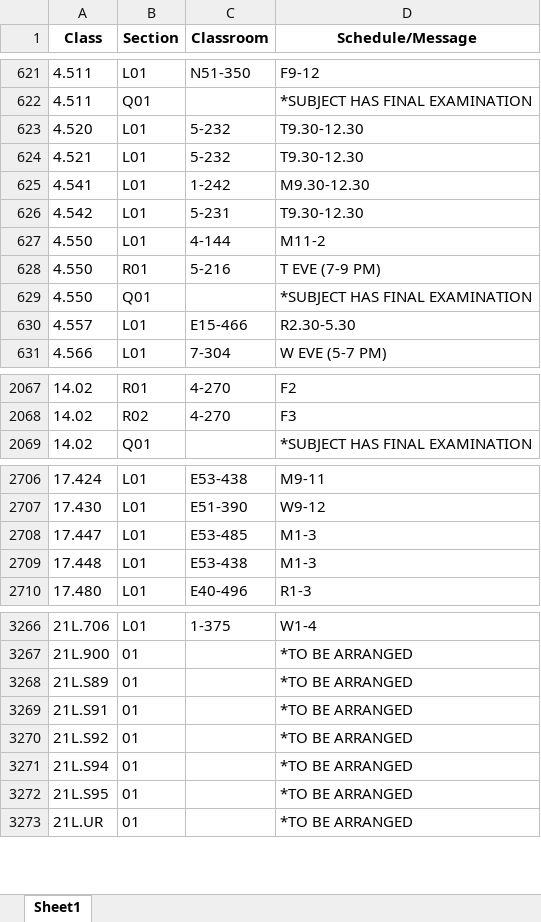
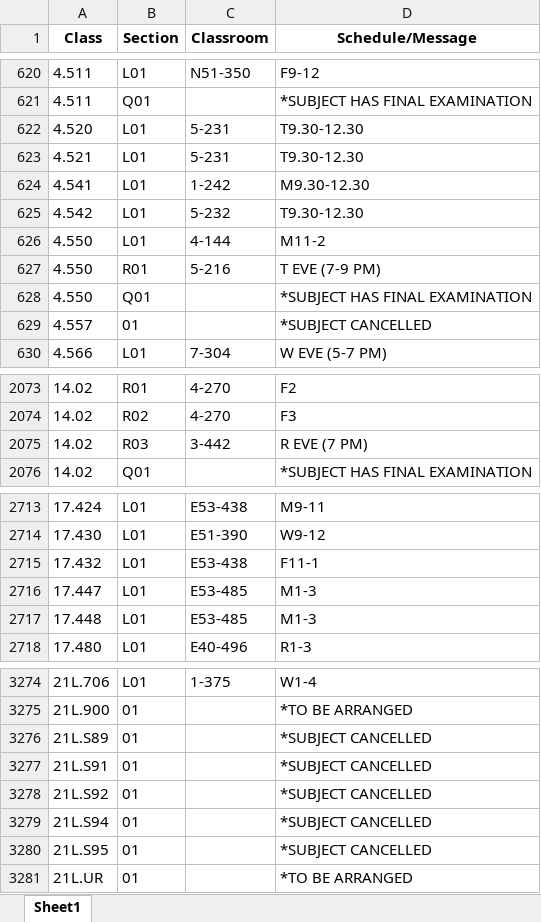
Before and after one commit to edfan/firehose, an Excel workbook: new_scripts/CSB.xlsx, sheet Sheet1, drawn as a sheet; only a part is shown, gaps mark what is left out; values as stored, in another font and other column widths than the file's, no borders; addresses are those after the commit; the diff covers the shown part only; the diff names each change by its address in the sheet, - before the commit and + after, or states it on an @@ line.

```diff
--- a/new_scripts/CSB.xlsx (sheet Sheet1)
+++ b/new_scripts/CSB.xlsx (sheet Sheet1)
-C622:C623 (Classroom): 5-232
+C622:C623 (Classroom): 5-231
-C625 (Classroom): 5-231
+C625 (Classroom): 5-232
-B629 (Section): L01
+B629 (Section): 01
-C629 (Classroom): E15-466
+C629 (Classroom): (empty)
-D629 (Schedule/Message): R2.30-5.30
+D629 (Schedule/Message): *SUBJECT CANCELLED
+row 2075: 14.02 | R03 | 3-442 | R EVE (7 PM)
+row 2715: 17.432 | L01 | E53-438 | F11-1
-C2717 (Classroom): E53-438
+C2717 (Classroom): E53-485
-D3276:D3280 (Schedule/Message): *TO BE ARRANGED
+D3276:D3280 (Schedule/Message): *SUBJECT CANCELLED
```
Also changed, not shown: 11 added rows, 7 removed rows and 92 edited cells elsewhere in this sheet, 10 other files.
